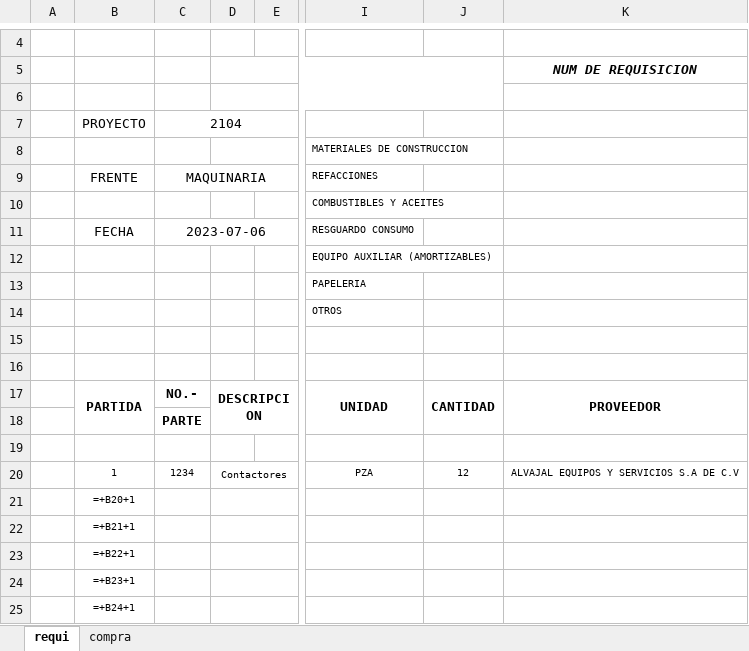
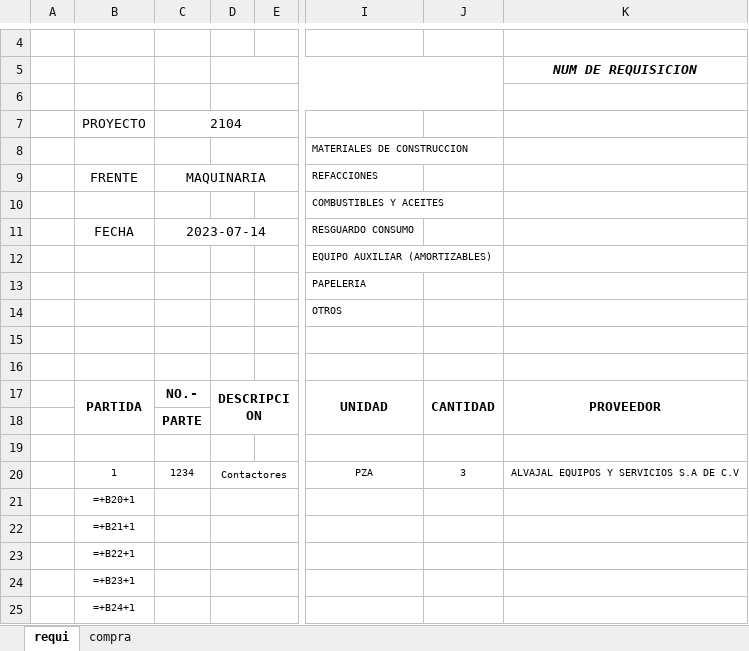
Before and after one commit to Ismael1699/TBTapp, an Excel workbook: src/ExcelsStorageRequis/Maquinaria/HOJA DE COMPRA 1.xlsm, sheet requi, drawn as a sheet; only a part is shown, gaps mark what is left out; values as stored, in another font and other column widths than the file's, no borders; formulas without a stored value are shown as written; charts and pictures not drawn; the diff names each change by its address in the sheet, - before the commit and + after, or states it on an @@ line.

```diff
--- a/src/ExcelsStorageRequis/Maquinaria/HOJA DE COMPRA 1.xlsm (sheet requi)
+++ b/src/ExcelsStorageRequis/Maquinaria/HOJA DE COMPRA 1.xlsm (sheet requi)
-C11: 2023-07-06
+C11: 2023-07-14
-J20: 12
+J20: 3
```
Also changed, not shown: sheet compra, 7 other files.
